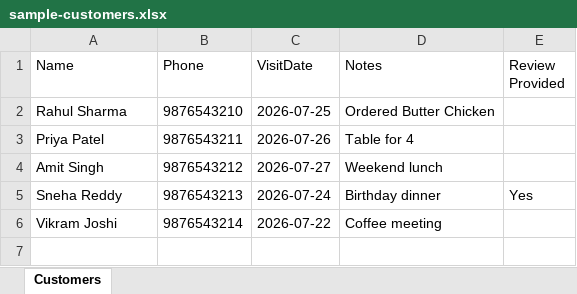
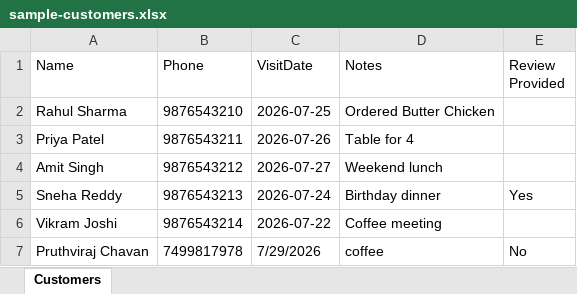
Before and after one commit to PruthvirajZuigo/Google-Reviews-Collection, an Excel workbook: WhatsappBotforGoogleReviews/reviewflow/sample-customers.xlsx, sheet Customers, drawn as a sheet; values as stored, in another font and other column widths than the file's, no borders; the diff names each change by its address in the sheet, - before the commit and + after, or states it on an @@ line.

```diff
--- a/WhatsappBotforGoogleReviews/reviewflow/sample-customers.xlsx (sheet Customers)
+++ b/WhatsappBotforGoogleReviews/reviewflow/sample-customers.xlsx (sheet Customers)
+row 7: Pruthviraj Chavan | 7499817978 | 7/29/2026 | coffee | No
```
Also changed, not shown: 2 other files.
